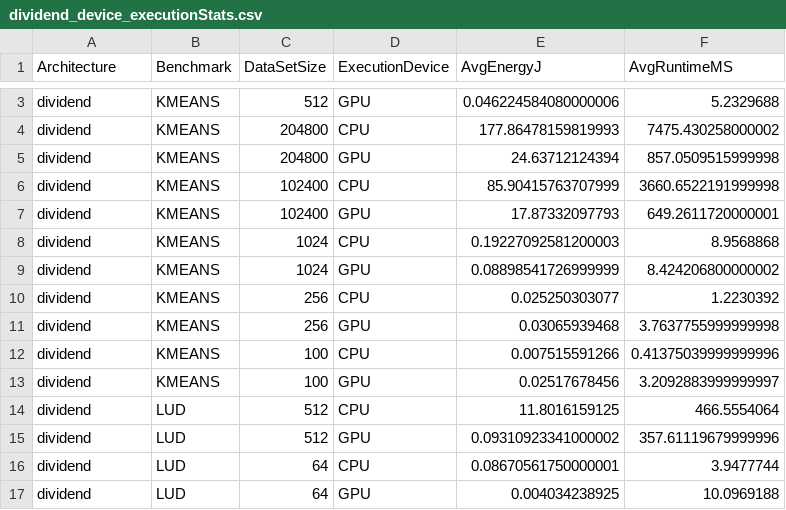
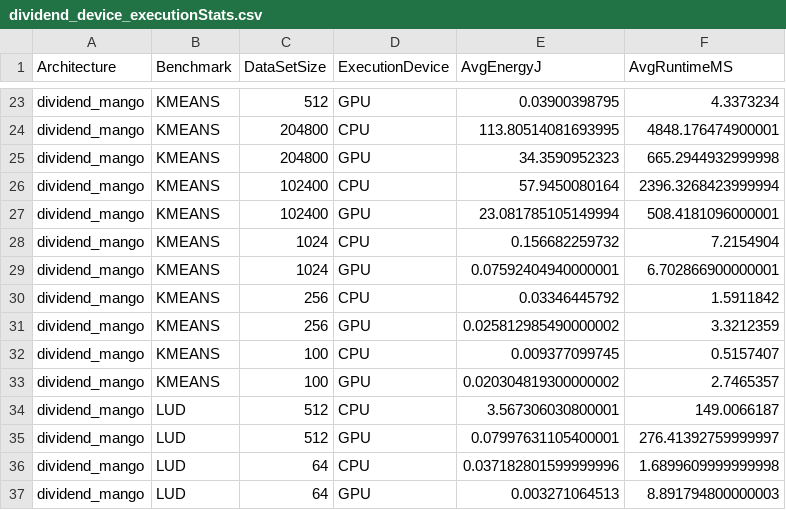
Before and after one commit to vsee/oclBenchNetworkMapper, a CSV file: src/main/resources/serverConf/dividend_device_executionStats.csv, drawn as a sheet; only a part is shown, gaps mark what is left out; addresses are those after the commit; the diff covers the shown part only; the diff names each change by its address in the sheet, - before the commit and + after, or states it on an @@ line.

Commit message:
adds execution statistics for mango and edinburgh devices

```diff
--- a/src/main/resources/serverConf/dividend_device_executionStats.csv
+++ b/src/main/resources/serverConf/dividend_device_executionStats.csv
-A23:A37 (Architecture): dividend
+A23:A37 (Architecture): dividend_mango
-E23 (AvgEnergyJ): 0.046224584080000006
+E23 (AvgEnergyJ): 0.03900398795
-F23 (AvgRuntimeMS): 5.2329688
+F23 (AvgRuntimeMS): 4.3373234
-E24 (AvgEnergyJ): 177.86478159819993
+E24 (AvgEnergyJ): 113.80514081693995
-F24 (AvgRuntimeMS): 7475.430258000002
+F24 (AvgRuntimeMS): 4848.176474900001
-E25 (AvgEnergyJ): 24.63712124394
+E25 (AvgEnergyJ): 34.3590952323
-F25 (AvgRuntimeMS): 857.0509515999998
+F25 (AvgRuntimeMS): 665.2944932999998
-E26 (AvgEnergyJ): 85.90415763707999
+E26 (AvgEnergyJ): 57.9450080164
-F26 (AvgRuntimeMS): 3660.6522191999998
+F26 (AvgRuntimeMS): 2396.3268423999994
-E27 (AvgEnergyJ): 17.87332097793
+E27 (AvgEnergyJ): 23.081785105149994
-F27 (AvgRuntimeMS): 649.2611720000001
+F27 (AvgRuntimeMS): 508.4181096000001
-E28 (AvgEnergyJ): 0.19227092581200003
+E28 (AvgEnergyJ): 0.156682259732
-F28 (AvgRuntimeMS): 8.9568868
+F28 (AvgRuntimeMS): 7.2154904
-E29 (AvgEnergyJ): 0.08898541726999999
+E29 (AvgEnergyJ): 0.07592404940000001
-F29 (AvgRuntimeMS): 8.424206800000002
+F29 (AvgRuntimeMS): 6.702866900000001
-E30 (AvgEnergyJ): 0.025250303077
+E30 (AvgEnergyJ): 0.03346445792
-F30 (AvgRuntimeMS): 1.2230392
+F30 (AvgRuntimeMS): 1.5911842
-E31 (AvgEnergyJ): 0.03065939468
+E31 (AvgEnergyJ): 0.025812985490000002
-F31 (AvgRuntimeMS): 3.7637755999999998
+F31 (AvgRuntimeMS): 3.3212359
-E32 (AvgEnergyJ): 0.007515591266
+E32 (AvgEnergyJ): 0.009377099745
-F32 (AvgRuntimeMS): 0.41375039999999996
+F32 (AvgRuntimeMS): 0.5157407
-E33 (AvgEnergyJ): 0.02517678456
+E33 (AvgEnergyJ): 0.020304819300000002
-F33 (AvgRuntimeMS): 3.2092883999999997
+F33 (AvgRuntimeMS): 2.7465357
-E34 (AvgEnergyJ): 11.8016159125
+E34 (AvgEnergyJ): 3.567306030800001
-F34 (AvgRuntimeMS): 466.5554064
+F34 (AvgRuntimeMS): 149.0066187
-E35 (AvgEnergyJ): 0.09310923341000002
+E35 (AvgEnergyJ): 0.07997631105400001
-F35 (AvgRuntimeMS): 357.61119679999996
+F35 (AvgRuntimeMS): 276.41392759999997
-E36 (AvgEnergyJ): 0.08670561750000001
+E36 (AvgEnergyJ): 0.037182801599999996
-F36 (AvgRuntimeMS): 3.9477744
+F36 (AvgRuntimeMS): 1.6899609999999998
-E37 (AvgEnergyJ): 0.004034238925
+E37 (AvgEnergyJ): 0.003271064513
-F37 (AvgRuntimeMS): 10.0969188
+F37 (AvgRuntimeMS): 8.891794800000003
```
Also changed, not shown: 20 added rows and 15 edited cells elsewhere in this file, src/main/resources/serverConf/dividend_device_predictions.csv, 3 other files.
